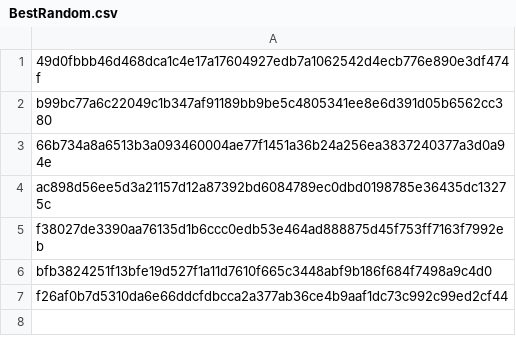
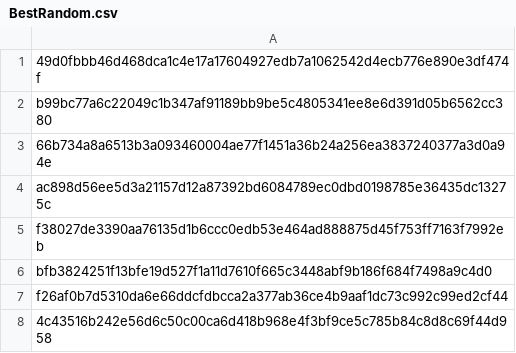
Before and after one commit to Golden-codess/Device-ID-lar-, a CSV file: BestRandom.csv, drawn as a sheet; the diff names each change by its address in the sheet, - before the commit and + after, or states it on an @@ line.

Commit message:
Update BestRandom.csv

```diff
--- a/BestRandom.csv
+++ b/BestRandom.csv
+row 8: 4c43516b242e56d6c50c00ca6d418b968e4f3bf9ce5c785b84c8d8c69f44d958
```
